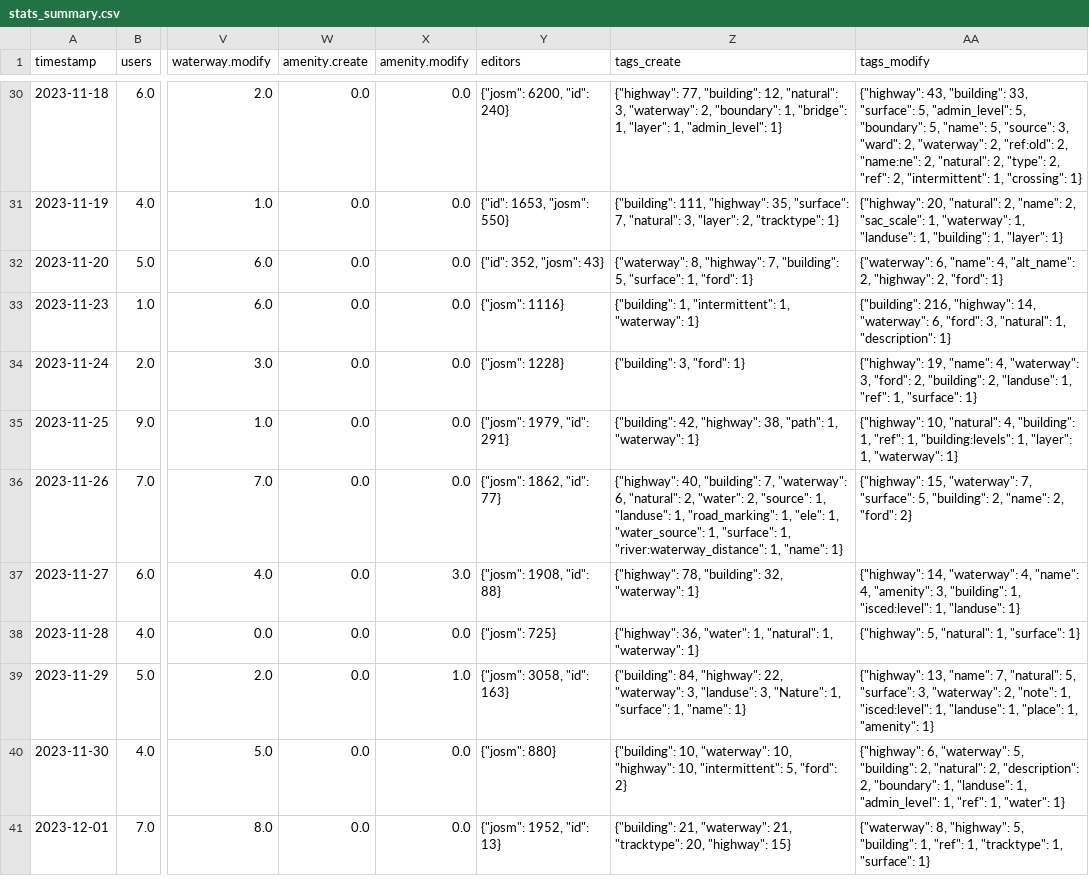
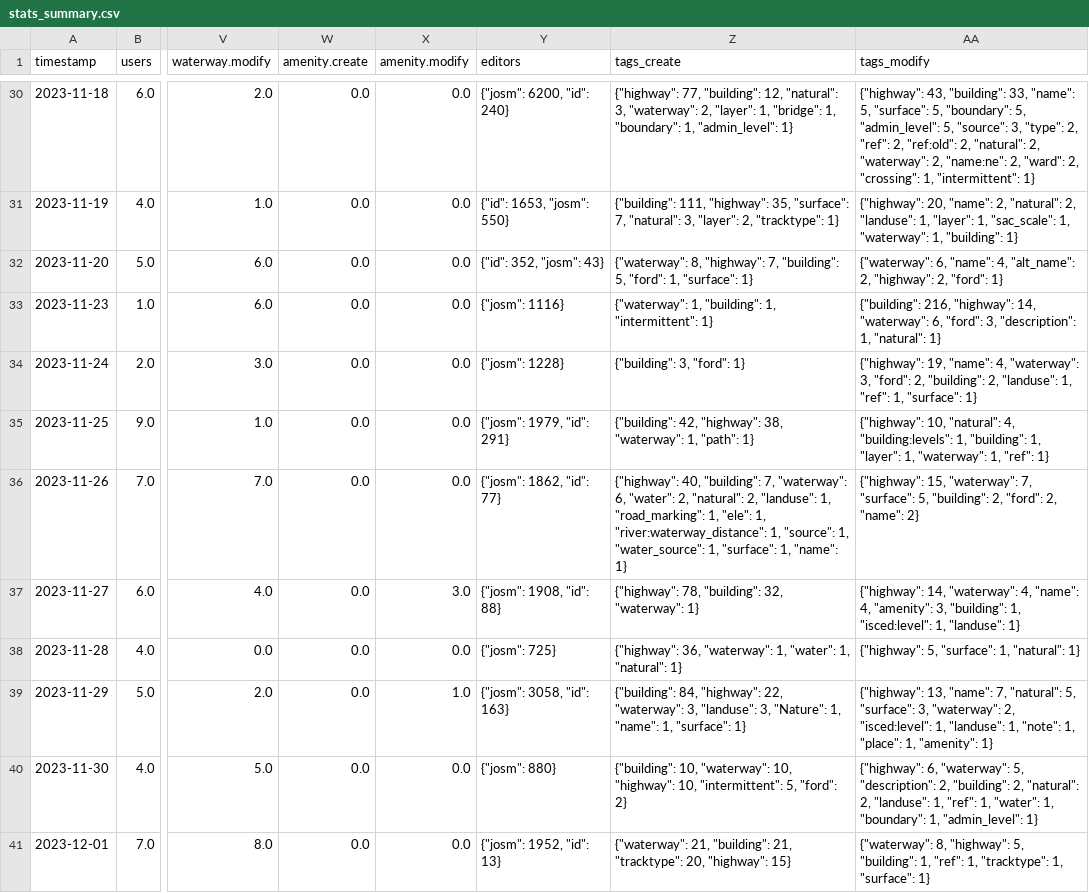
Before and after one commit to kshitij-raj-sharma/OSMSG-stats, a CSV file: stats/SNRMPNepal/Every2days/stats_summary.csv, drawn as a sheet; only a part is shown, gaps mark what is left out; the diff covers the shown part only; the diff names each change by its address in the sheet, - before the commit and + after, or states it on an @@ line.

```diff
--- a/stats/SNRMPNepal/Every2days/stats_summary.csv
+++ b/stats/SNRMPNepal/Every2days/stats_summary.csv
-Z30 (tags_create): …"waterway": 2, "boundary": 1, "bridge": 1, "layer": 1, "admin_level":…
+Z30 (tags_create): …"waterway": 2, "layer": 1, "bridge": 1, "boundary": 1, "admin_level":…
-AA30 (tags_modify): …"building": 33, "surface": 5, "admin_level": 5, "boundary": 5, "name": 5, "source": 3, "ward": 2, "waterway": 2, "ref:old": 2, "name:ne": 2, "natural": 2, "type": 2, "ref": 2, "intermittent": 1, "crossing": 1}
+AA30 (tags_modify): …"building": 33, "name": 5, "surface": 5, "boundary": 5, "admin_level": 5, "source": 3, "type": 2, "ref": 2, "ref:old": 2, "natural": 2, "waterway": 2, "name:ne": 2, "ward": 2, "crossing": 1, "intermittent": 1}
-AA31 (tags_modify): {"highway": 20, "natural": 2, "name": 2, "sac_scale": 1, "waterway": 1, "landuse": 1, "building": 1, "layer": 1}
+AA31 (tags_modify): {"highway": 20, "name": 2, "natural": 2, "landuse": 1, "layer": 1, "sac_scale": 1, "waterway": 1, "building": 1}
-Z32 (tags_create): …"building": 5, "surface": 1, "ford": 1}
+Z32 (tags_create): …"building": 5, "ford": 1, "surface": 1}
-Z33 (tags_create): {"building": 1, "intermittent": 1, "waterway": 1}
+Z33 (tags_create): {"waterway": 1, "building": 1, "intermittent": 1}
-AA33 (tags_modify): …"ford": 3, "natural": 1, "description": 1}
+AA33 (tags_modify): …"ford": 3, "description": 1, "natural": 1}
-Z35 (tags_create): …"highway": 38, "path": 1, "waterway": 1}
+Z35 (tags_create): …"highway": 38, "waterway": 1, "path": 1}
-AA35 (tags_modify): …"natural": 4, "building": 1, "ref": 1, "building:levels": 1, "layer": 1, "waterway": 1}
+AA35 (tags_modify): …"natural": 4, "building:levels": 1, "building": 1, "layer": 1, "waterway": 1, "ref": 1}
-Z36 (tags_create): …"waterway": 6, "natural": 2, "water": 2, "source": 1, "landuse": 1, "road_marking": 1, "ele": 1, "water_source": 1, "surface": 1, "river:waterway_distance": 1, "name":…
+Z36 (tags_create): …"waterway": 6, "water": 2, "natural": 2, "landuse": 1, "road_marking": 1, "ele": 1, "river:waterway_distance": 1, "source": 1, "water_source": 1, "surface": 1, "name":…
-AA36 (tags_modify): …"building": 2, "name": 2, "ford": 2}
+AA36 (tags_modify): …"building": 2, "ford": 2, "name": 2}
-Z38 (tags_create): {"highway": 36, "water": 1, "natural": 1, "waterway": 1}
+Z38 (tags_create): {"highway": 36, "waterway": 1, "water": 1, "natural": 1}
-AA38 (tags_modify): {"highway": 5, "natural": 1, "surface": 1}
+AA38 (tags_modify): {"highway": 5, "surface": 1, "natural": 1}
-Z39 (tags_create): …"Nature": 1, "surface": 1, "name": 1}
+Z39 (tags_create): …"Nature": 1, "name": 1, "surface": 1}
-AA39 (tags_modify): …"waterway": 2, "note": 1, "isced:level": 1, "landuse": 1, "place":…
+AA39 (tags_modify): …"waterway": 2, "isced:level": 1, "landuse": 1, "note": 1, "place":…
-AA40 (tags_modify): …"waterway": 5, "building": 2, "natural": 2, "description": 2, "boundary": 1, "landuse": 1, "admin_level": 1, "ref": 1, "water": 1}
+AA40 (tags_modify): …"waterway": 5, "description": 2, "building": 2, "natural": 2, "landuse": 1, "ref": 1, "water": 1, "boundary": 1, "admin_level": 1}
-Z41 (tags_create): {"building": 21, "waterway": 21, "tracktype":…
+Z41 (tags_create): {"waterway": 21, "building": 21, "tracktype":…
```
Also changed, not shown: 2 added rows and 60 edited cells elsewhere in this file, stats/SNRMPNepal/Every2days/stats.csv, 6 other files.
